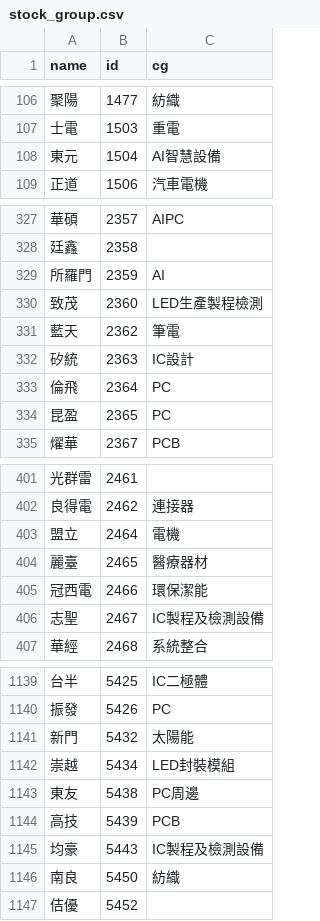
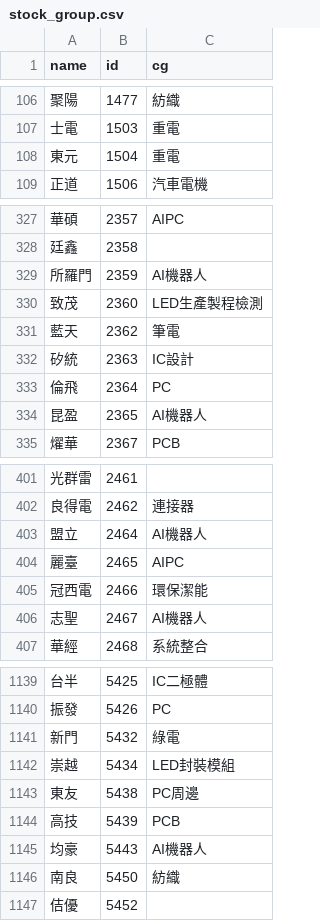
Before and after one commit to danielchou/stockDataLab, a CSV file: Lab/data/webJson/stock_group.csv, drawn as a sheet; only a part is shown, gaps mark what is left out; the diff covers the shown part only; the diff names each change by its address in the sheet, - before the commit and + after, or states it on an @@ line.

```diff
--- a/Lab/data/webJson/stock_group.csv
+++ b/Lab/data/webJson/stock_group.csv
-C108 (cg): AI智慧設備
+C108 (cg): 重電
-C329 (cg): AI
+C329 (cg): AI機器人
-C334 (cg): PC
+C334 (cg): AI機器人
-C403 (cg): 電機
+C403 (cg): AI機器人
-C404 (cg): 醫療器材
+C404 (cg): AIPC
-C406 (cg): IC製程及檢測設備
+C406 (cg): AI機器人
-C1141 (cg): 太陽能
+C1141 (cg): 綠電
-C1145 (cg): IC製程及檢測設備
+C1145 (cg): AI機器人
```
Also changed, not shown: 3 added rows, 2 removed rows and 43 edited cells elsewhere in this file, 12 other files.
